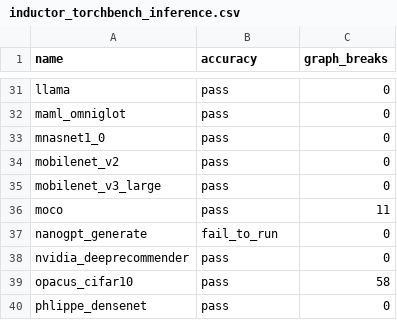
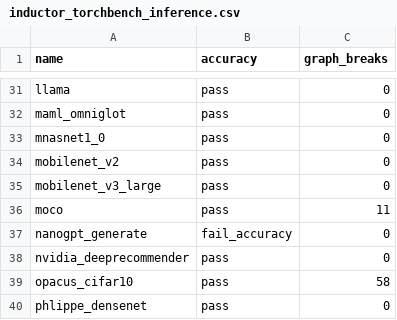
Before and after one commit to AaronWang04/pytorch, a CSV file: benchmarks/dynamo/ci_expected_accuracy/inductor_torchbench_inference.csv, drawn as a sheet; only a part is shown, gaps mark what is left out.

```diff
--- a/benchmarks/dynamo/ci_expected_accuracy/inductor_torchbench_inference.csv
+++ b/benchmarks/dynamo/ci_expected_accuracy/inductor_torchbench_inference.csv
@@ -36,3 +36,3 @@ mobilenet_v3_large,pass,0
 moco,pass,11
-nanogpt_generate,fail_to_run,0
+nanogpt_generate,fail_accuracy,0
 nvidia_deeprecommender,pass,0
```
Also changed, not shown: 8 other files.
